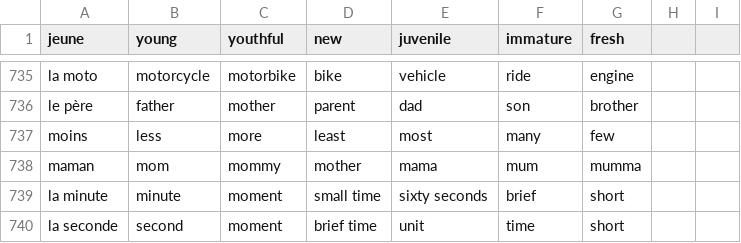
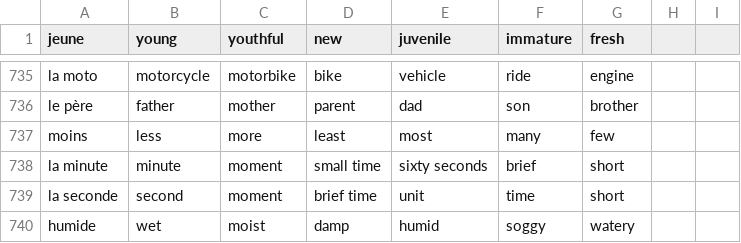
Before and after one commit to Socket-Net/fdi.mm, a CSV file: words_en.csv, drawn as a sheet; only a part is shown, gaps mark what is left out; the shorter side is filled out with more unchanged rows.

Commit message:
Update words_en.csv

```diff
--- a/words_en.csv
+++ b/words_en.csv
@@ -737,3 +737,2 @@ le père,father,mother,parent,dad,son,brother
 moins,less,more,least,most,many,few
-maman,mom,mommy,mother,mama,mum,mumma
 la minute,minute,moment,small time,sixty seconds,brief,short
```
